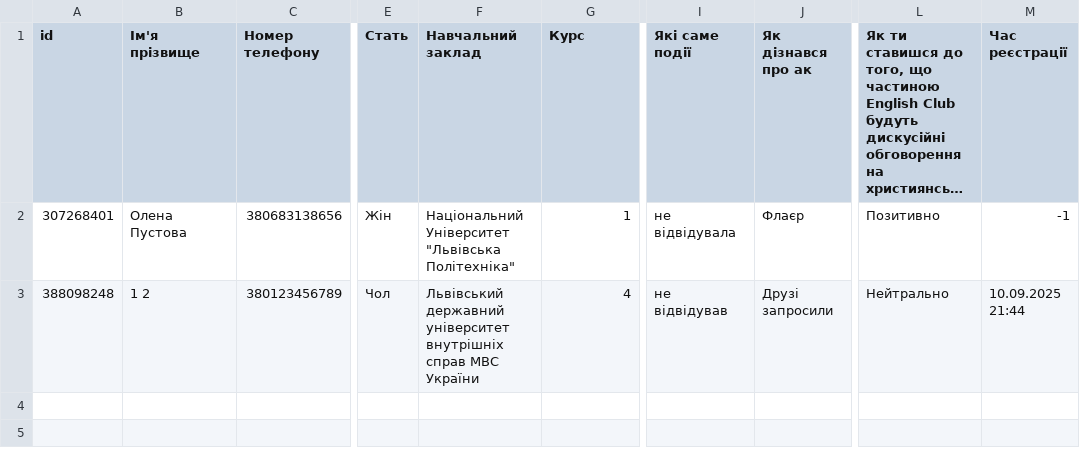
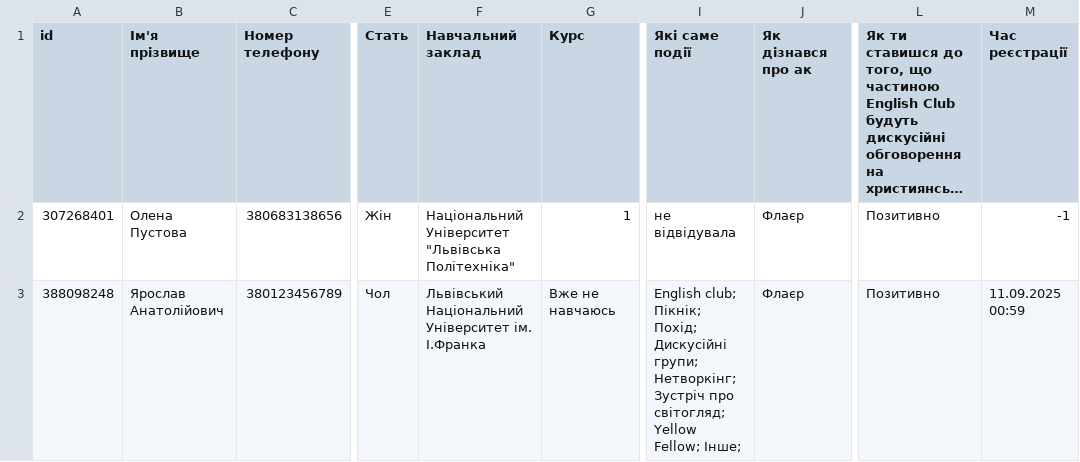
Before and after one commit to YaroslavPanasiuk/EnglishClubRegistrationBot, a CSV file: data/students.csv, drawn as a sheet; only a part is shown, gaps mark what is left out; long unchanged cells end in …; the diff names each change by its address in the sheet, - before the commit and + after, or states it on an @@ line.

```diff
--- a/data/students.csv
+++ b/data/students.csv
-B3 (Ім'я прізвище): 1 2
+B3 (Ім'я прізвище): Ярослав Анатолійович
-F3 (Навчальний заклад): Львівський державний університет внутрішніх справ МВС України
+F3 (Навчальний заклад): Львівський Національний Університет ім. І.Франка
-G3 (Курс): 4
+G3 (Курс): Вже не навчаюсь
-I3 (Які саме події): не відвідував
+I3 (Які саме події): English club; Пікнік; Похід; Дискусійні групи; Нетворкінг; Зустріч про світогляд; Yellow Fellow; Інше;
-J3 (Як дізнався про ак): Друзі запросили
+J3 (Як дізнався про ак): Флаєр
-L3: Нейтрально
+L3: Позитивно
-M3 (Час реєстрації): 10.09.2025 21:44
+M3 (Час реєстрації): 11.09.2025 00:59
```
Also changed, not shown: 2 other files.
